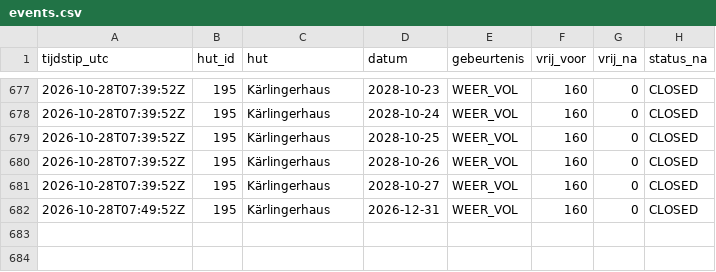
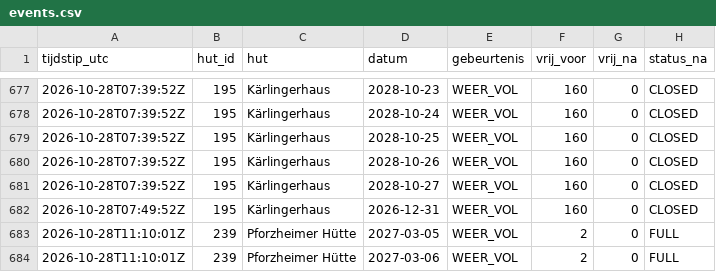
Before and after one commit to A28zesletters/hutradar, a CSV file: data/events.csv, drawn as a sheet; only a part is shown, gaps mark what is left out.

```diff
--- a/data/events.csv
+++ b/data/events.csv
@@ -682 +682,3 @@ tijdstip_utc,hut_id,hut,datum,gebeurtenis,vrij_voor,vrij_na,status_na
 2026-10-28T07:49:52Z,195,Kärlingerhaus,2026-12-31,WEER_VOL,160,0,CLOSED
+2026-10-28T11:10:01Z,239,Pforzheimer Hütte,2027-03-05,WEER_VOL,2,0,FULL
+2026-10-28T11:10:01Z,239,Pforzheimer Hütte,2027-03-06,WEER_VOL,2,0,FULL
```
Also changed, not shown: data/runs.csv, 2 other files.
